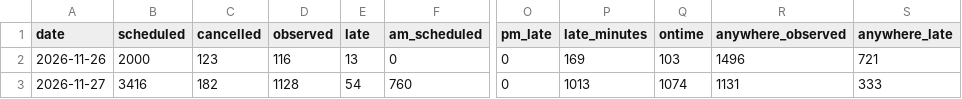
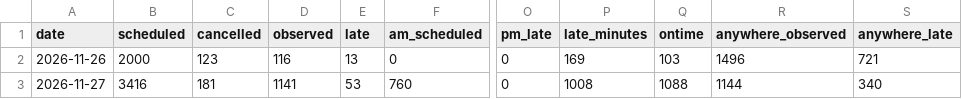
Before and after one commit to craigstarling-eng/Keolis-NthnBeaches-service-cancellations, a CSV file: data/history/r8_daily.csv, drawn as a sheet; only a part is shown, gaps mark what is left out; the diff names each change by its address in the sheet, - before the commit and + after, or states it on an @@ line.

```diff
--- a/data/history/r8_daily.csv
+++ b/data/history/r8_daily.csv
-C3 (cancelled): 182
+C3 (cancelled): 181
-D3 (observed): 1128
+D3 (observed): 1141
-E3 (late): 54
+E3 (late): 53
-P3 (late_minutes): 1013
+P3 (late_minutes): 1008
-Q3 (ontime): 1074
+Q3 (ontime): 1088
-R3 (anywhere_observed): 1131
+R3 (anywhere_observed): 1144
-S3 (anywhere_late): 333
+S3 (anywhere_late): 340
```
Also changed, not shown: data/cancellations.csv, data/history/r8_routes_daily.csv, 5 other files.
